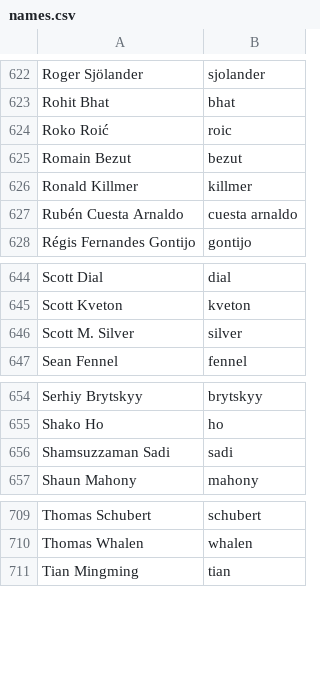
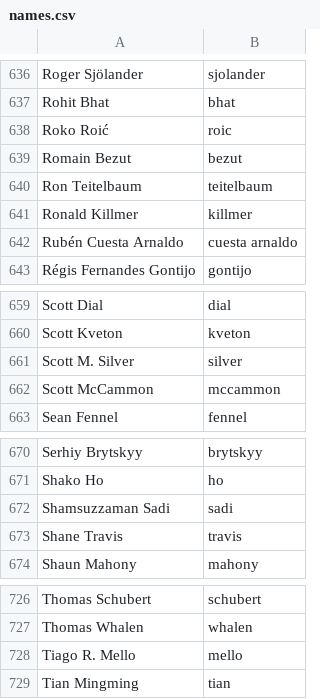
Before and after one commit to twse/random-stuff, a CSV file: names.csv, drawn as a sheet; only a part is shown, gaps mark what is left out; the diff covers the shown part only.

```diff
--- a/names.csv
+++ b/names.csv
@@ -625,2 +639,3 @@ Roko Roić,roic
 Romain Bezut,bezut
+Ron Teitelbaum,teitelbaum
 Ronald Killmer,killmer
@@ -646,2 +661,3 @@ Scott Kveton,kveton
 Scott M. Silver,silver
+Scott McCammon,mccammon
 Sean Fennel,fennel
@@ -656,2 +672,3 @@ Shako Ho,ho
 Shamsuzzaman Sadi,sadi
+Shane Travis,travis
 Shaun Mahony,mahony
@@ -710,2 +727,3 @@ Thomas Schubert,schubert
 Thomas Whalen,whalen
+Tiago R. Mello,mello
 Tian Mingming,tian
```
Also changed, not shown: 15 added rows and 1 removed row elsewhere in this file.
